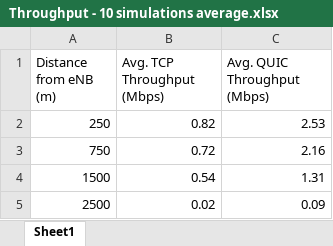
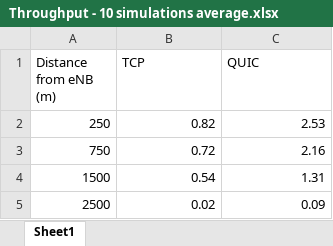
Before and after one commit to muhammadeid172/QUIC-vs-TCP-A-Performance-Evaluation-over-LTE-with-NS-3, an Excel workbook: Results/Throughput - 10 simulations average.xlsx, sheet Sheet1, drawn as a sheet; values as stored, in another font and other column widths than the file's, no borders; charts and pictures not drawn; the diff names each change by its address in the sheet, - before the commit and + after, or states it on an @@ line.

```diff
--- a/Results/Throughput - 10 simulations average.xlsx (sheet Sheet1)
+++ b/Results/Throughput - 10 simulations average.xlsx (sheet Sheet1)
-B1: Avg. TCP Throughput (Mbps)
+B1: TCP
-C1: Avg. QUIC Throughput (Mbps)
+C1: QUIC
```
Also changed, not shown: charts or pictures, Results/DLT - 10 simulations average.xlsx, 6 other files.
